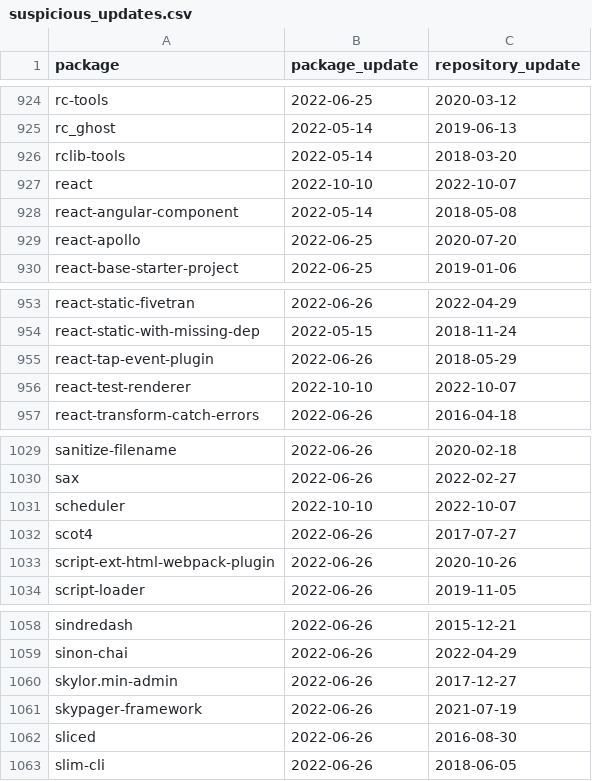
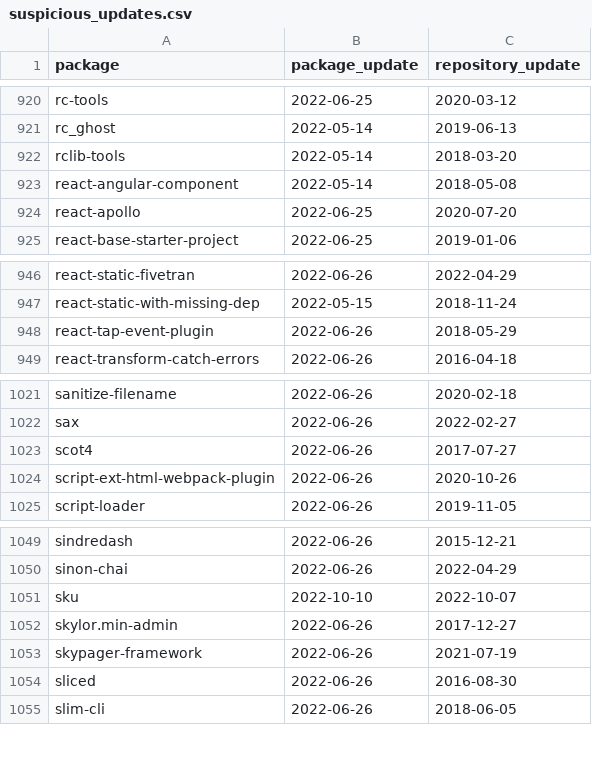
Before and after one commit to trickest/packages, a CSV file: npm/suspicious_updates.csv, drawn as a sheet; only a part is shown, gaps mark what is left out; the diff covers the shown part only.

```diff
--- a/npm/suspicious_updates.csv
+++ b/npm/suspicious_updates.csv
@@ -926,3 +922,2 @@ rc_ghost,2022-05-14,2019-06-13
 rclib-tools,2022-05-14,2018-03-20
-react,2022-10-10,2022-10-07
 react-angular-component,2022-05-14,2018-05-08
@@ -955,3 +948,2 @@ react-static-with-missing-dep,2022-05-15,2018-11-24
 react-tap-event-plugin,2022-06-26,2018-05-29
-react-test-renderer,2022-10-10,2022-10-07
 react-transform-catch-errors,2022-06-26,2016-04-18
@@ -1030,3 +1022,2 @@ sanitize-filename,2022-06-26,2020-02-18
 sax,2022-06-26,2022-02-27
-scheduler,2022-10-10,2022-10-07
 scot4,2022-06-26,2017-07-27
@@ -1059,2 +1050,3 @@ sindredash,2022-06-26,2015-12-21
 sinon-chai,2022-06-26,2022-04-29
+sku,2022-10-10,2022-10-07
 skylor.min-admin,2022-06-26,2017-12-27
```
Also changed, not shown: 6 removed rows elsewhere in this file, 1 other file.
